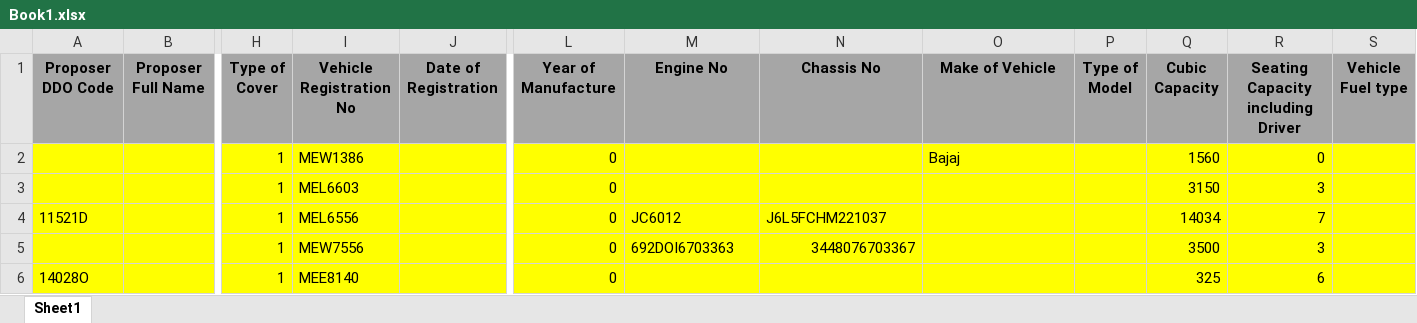
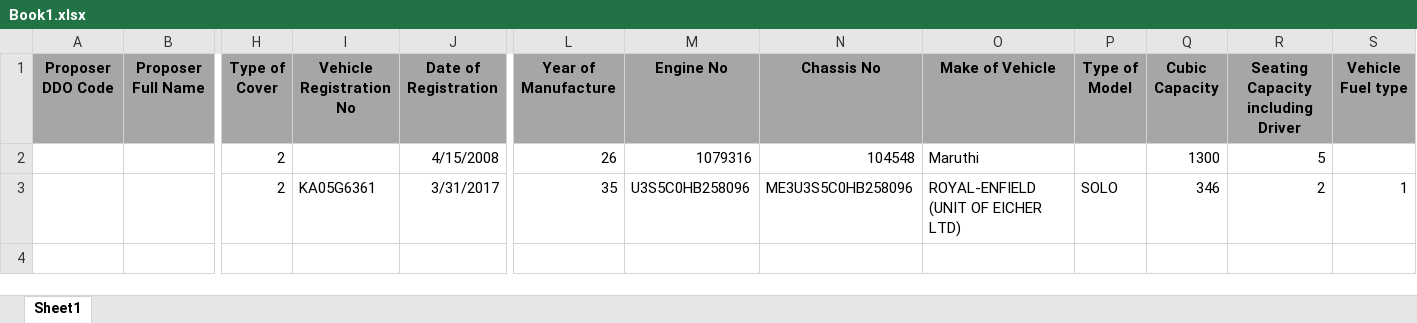
Before and after one commit to HemanthRajuar/Kgid_dev, an Excel workbook: KGID/ExcelTemplate/FileUpload/Book1.xlsx, sheet Sheet1, drawn as a sheet; only a part is shown, gaps mark what is left out; values as stored, in another font and other column widths than the file's, no borders; removed rows and columns are numbered as before the commit, all else as after; rows hold the shown columns only; the diff names each change by its address in the sheet, - before the commit and + after, or states it on an @@ line.

```diff
--- a/KGID/ExcelTemplate/FileUpload/Book1.xlsx (sheet Sheet1)
+++ b/KGID/ExcelTemplate/FileUpload/Book1.xlsx (sheet Sheet1)
-row 2:  |  | 1 | MEW1386 |  | 0 |  |  | Bajaj |  | 1560 | 0
-row 3:  |  | 1 | MEL6603 |  | 0 |  |  |  |  | 3150 | 3
-row 4: 11521D |  | 1 | MEL6556 |  | 0 | JC6012 | J6L5FCHM221037 |  |  | 14034 | 7
-row 5:  |  | 1 | MEW7556 |  | 0 | 692DOI6703363 | 3448076703367 |  |  | 3500 | 3
-row 6: 14028O |  | 1 | MEE8140 |  | 0 |  |  |  |  | 325 | 6
+row 2:  |  | 2 |  | 4/15/2008 | 26 | 1079316 | 104548 | Maruthi |  | 1300 | 5
+row 3:  |  | 2 | KA05G6361 | 3/31/2017 | 35 | U3S5C0HB258096 | ME3U3S5C0HB258096 | ROYAL-ENFIELD (UNIT OF EICHER LTD) | SOLO | 346 | 2 | 1
```
Also changed, not shown: KGID/ExcelTemplate/FileUpload/Book2.xlsx, 45 other files.
